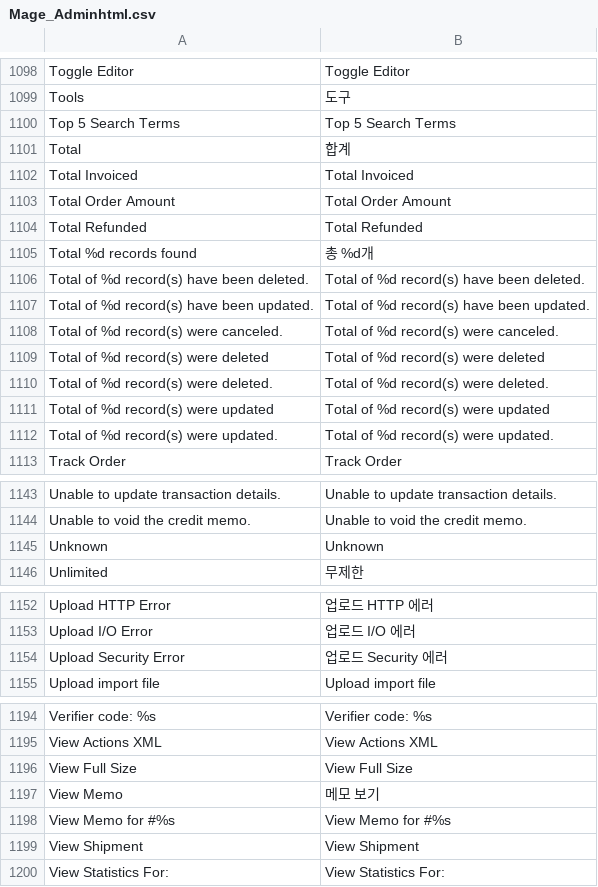
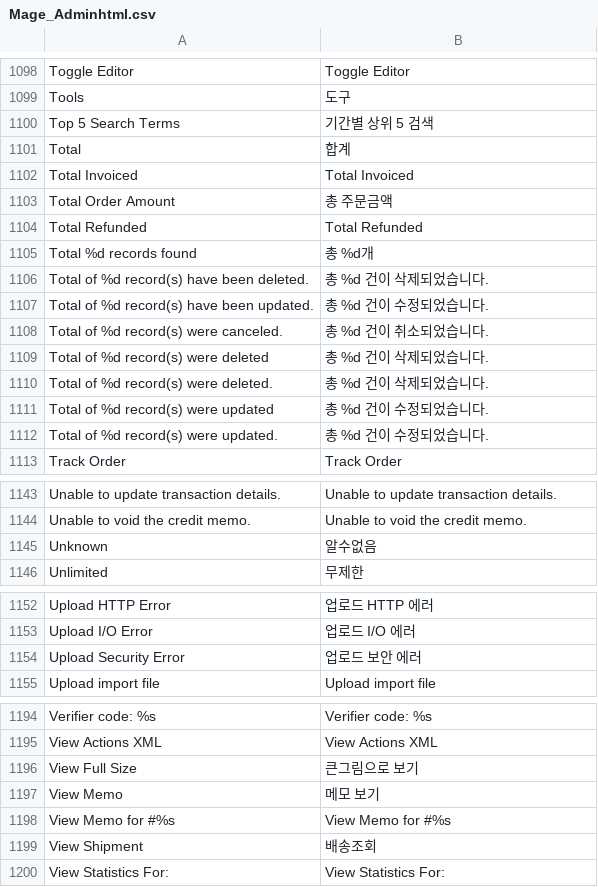
Before and after one commit to playStart/magento_ko_KR, a CSV file: app/locale/ko_KR/Mage_Adminhtml.csv, drawn as a sheet; only a part is shown, gaps mark what is left out; the diff covers the shown part only.

```diff
--- a/app/locale/ko_KR/Mage_Adminhtml.csv
+++ b/app/locale/ko_KR/Mage_Adminhtml.csv
@@ -1099,15 +1099,15 @@
 "Tools","도구"
-"Top 5 Search Terms","Top 5 Search Terms"
+"Top 5 Search Terms","기간별 상위 5 검색"
 "Total","합계"
 "Total Invoiced","Total Invoiced"
-"Total Order Amount","Total Order Amount"
+"Total Order Amount","총 주문금액"
 "Total Refunded","Total Refunded"
 "Total %d records found","총 %d개"
-"Total of %d record(s) have been deleted.","Total of %d record(s) have been deleted."
-"Total of %d record(s) have been updated.","Total of %d record(s) have been updated."
-"Total of %d record(s) were canceled.","Total of %d record(s) were canceled."
-"Total of %d record(s) were deleted","Total of %d record(s) were deleted"
-"Total of %d record(s) were deleted.","Total of %d record(s) were deleted."
-"Total of %d record(s) were updated","Total of %d record(s) were updated"
-"Total of %d record(s) were updated.","Total of %d record(s) were updated."
+"Total of %d record(s) have been deleted.","총 %d 건이 삭제되었습니다."
+"Total of %d record(s) have been updated.","총 %d 건이 수정되었습니다."
+"Total of %d record(s) were canceled.","총 %d 건이 취소되었습니다."
+"Total of %d record(s) were deleted","총 %d 건이 삭제되었습니다."
+"Total of %d record(s) were deleted.","총 %d 건이 삭제되었습니다."
+"Total of %d record(s) were updated","총 %d 건이 수정되었습니다."
+"Total of %d record(s) were updated.","총 %d 건이 수정되었습니다."
 "Track Order","Track Order"
@@ -1144,3 +1144,3 @@
 "Unable to void the credit memo.","Unable to void the credit memo."
-"Unknown","Unknown"
+"Unknown","알수없음"
 "Unlimited","무제한"
@@ -1153,3 +1153,3 @@
 "Upload I/O Error","업로드 I/O 에러"
-"Upload Security Error","업로드 Security 에러"
+"Upload Security Error","업로드 보안 에러"
 "Upload import file","Upload import file"
@@ -1195,6 +1195,6 @@
 "View Actions XML","View Actions XML"
-"View Full Size","View Full Size"
+"View Full Size","큰그림으로 보기"
 "View Memo","메모 보기"
 "View Memo for #%s","View Memo for #%s"
-"View Shipment","View Shipment"
+"View Shipment","배송조회"
 "View Statistics For:","View Statistics For:"
```
Also changed, not shown: 1 edited cell elsewhere in this file, 3 other files.
